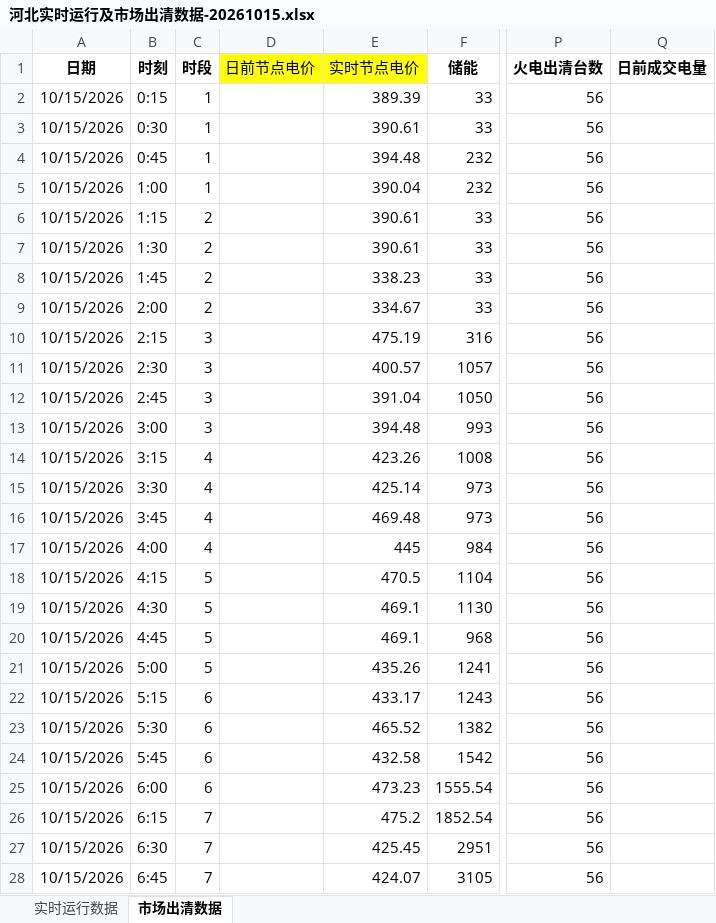
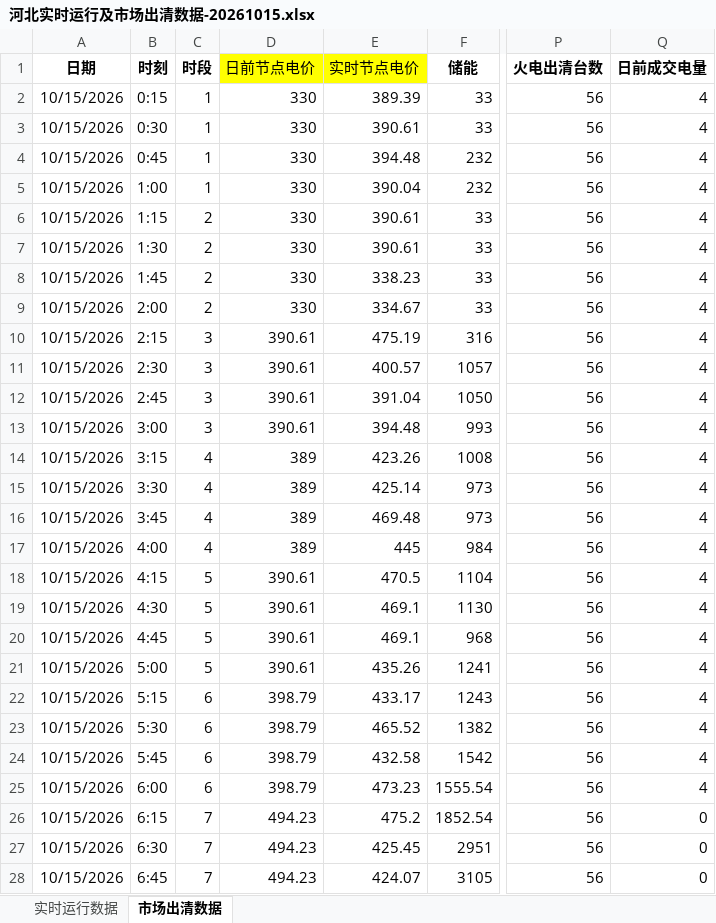
Before and after one commit to arliu633-glitch/hb-price-chart-public, an Excel workbook: review-results/河北实时运行及市场出清数据-20261015.xlsx, sheet 市场出清数据, drawn as a sheet; only a part is shown, gaps mark what is left out; values as stored, in another font and other column widths than the file's, no borders; conditional formats not drawn; the diff covers the shown part only; the diff names each change by its address in the sheet, - before the commit and + after, or states it on an @@ line.

```diff
--- a/review-results/河北实时运行及市场出清数据-20261015.xlsx (sheet 市场出清数据)
+++ b/review-results/河北实时运行及市场出清数据-20261015.xlsx (sheet 市场出清数据)
-D2:D9 (日前节点电价): (empty)
+D2:D9 (日前节点电价): 330
-Q2:Q25 (日前成交电量): (empty)
+Q2:Q25 (日前成交电量): 4
-D10:D13 (日前节点电价): (empty)
+D10:D13 (日前节点电价): 390.61
-D14:D17 (日前节点电价): (empty)
+D14:D17 (日前节点电价): 389
-D18:D21 (日前节点电价): (empty)
+D18:D21 (日前节点电价): 390.61
-D22:D25 (日前节点电价): (empty)
+D22:D25 (日前节点电价): 398.79
-D26:D28 (日前节点电价): (empty)
+D26:D28 (日前节点电价): 494.23
-Q26:Q28 (日前成交电量): (empty)
+Q26:Q28 (日前成交电量): 0
```
Also changed, not shown: 138 edited cells elsewhere in this sheet, review-results/复盘信息抓取-20261015.xlsx, 3 other files.
